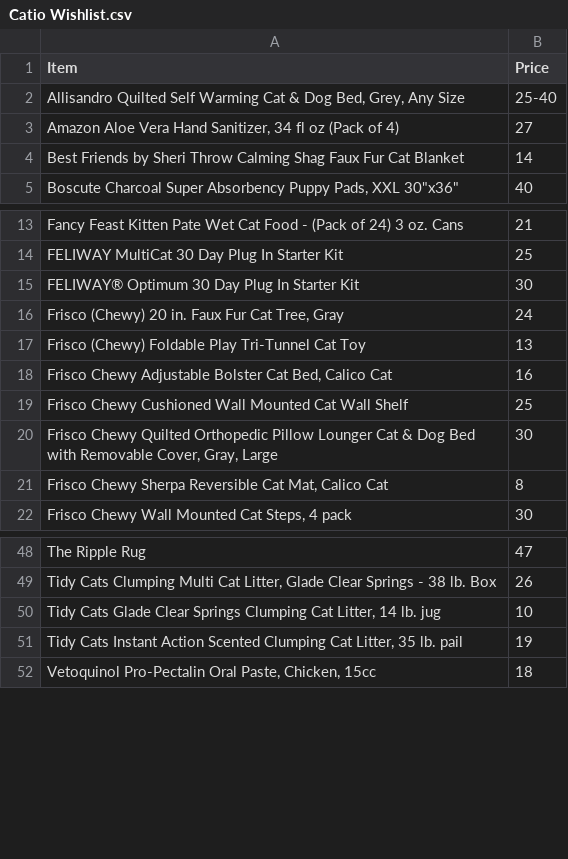
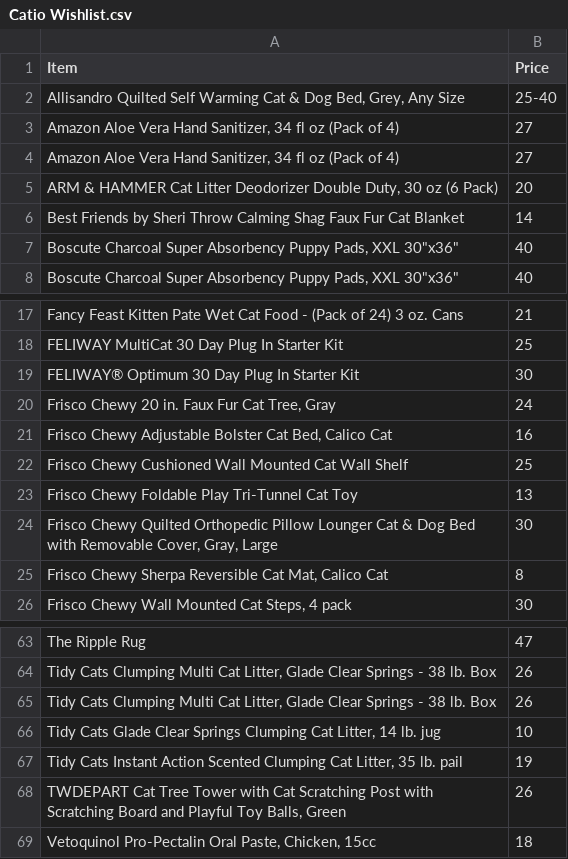
Before and after one commit to mlfryman/giving_tree_generator, a CSV file: data/Catio Wishlist.csv, drawn as a sheet; only a part is shown, gaps mark what is left out; the diff covers the shown part only.

```diff
--- a/data/Catio Wishlist.csv
+++ b/data/Catio Wishlist.csv
@@ -3,3 +3,6 @@ Item,Price
 "Amazon Aloe Vera Hand Sanitizer, 34 fl oz (Pack of 4)",27
+"Amazon Aloe Vera Hand Sanitizer, 34 fl oz (Pack of 4)",27
+"ARM & HAMMER Cat Litter Deodorizer Double Duty, 30 oz (6 Pack)",20
 Best Friends by Sheri Throw Calming Shag Faux Fur Cat Blanket,14
+"Boscute Charcoal Super Absorbency Puppy Pads, XXL 30""x36""",40
 "Boscute Charcoal Super Absorbency Puppy Pads, XXL 30""x36""",40
@@ -15,6 +19,6 @@ FELIWAY MultiCat 30 Day Plug In Starter Kit,25
 FELIWAY® Optimum 30 Day Plug In Starter Kit,30
-"Frisco (Chewy) 20 in. Faux Fur Cat Tree, Gray",24
-Frisco (Chewy) Foldable Play Tri-Tunnel Cat Toy,13
+"Frisco Chewy 20 in. Faux Fur Cat Tree, Gray",24
 "Frisco Chewy Adjustable Bolster Cat Bed, Calico Cat",16
 Frisco Chewy Cushioned Wall Mounted Cat Wall Shelf,25
+Frisco Chewy Foldable Play Tri-Tunnel Cat Toy,13
 "Frisco Chewy Quilted Orthopedic Pillow Lounger Cat & Dog Bed with Removable Cover, Gray, Large",30
@@ -49,4 +64,6 @@ The Ripple Rug,47
 "Tidy Cats Clumping Multi Cat Litter, Glade Clear Springs - 38 lb. Box",26
+"Tidy Cats Clumping Multi Cat Litter, Glade Clear Springs - 38 lb. Box",26
 "Tidy Cats Glade Clear Springs Clumping Cat Litter, 14 lb. jug",10
 "Tidy Cats Instant Action Scented Clumping Cat Litter, 35 lb. pail",19
+"TWDEPART Cat Tree Tower with Cat Scratching Post with Scratching Board and Playful Toy Balls, Green",26
 "Vetoquinol Pro-Pectalin Oral Paste, Chicken, 15cc",18
```
Also changed, not shown: 12 added rows elsewhere in this file, data/giving_tree_data_wishlist.csv, 7 other files.
